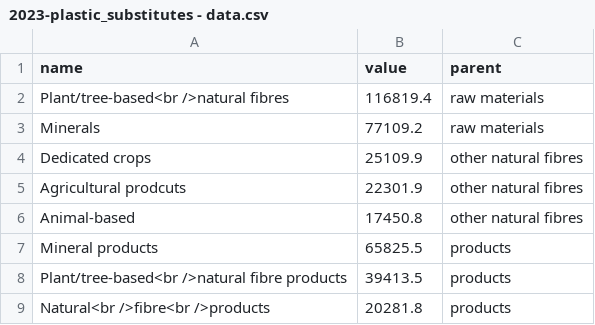
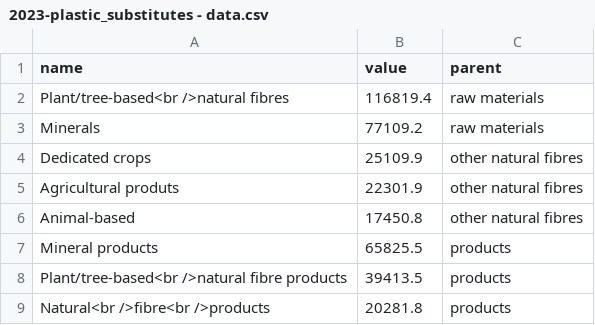
Before and after one commit to unctad-infovis/2023-plastic_substitutes, a CSV file: assets/data/2023-plastic_substitutes - data.csv, drawn as a sheet.

```diff
--- a/assets/data/2023-plastic_substitutes - data.csv
+++ b/assets/data/2023-plastic_substitutes - data.csv
@@ -4,3 +4,3 @@ Minerals,77109.2,raw materials
 Dedicated crops,25109.9,other natural fibres
-Agricultural prodcuts,22301.9,other natural fibres
+Agricultural produts,22301.9,other natural fibres
 Animal-based,17450.8,other natural fibres
```
Also changed, not shown: public/assets/data/2023-plastic_substitutes_data.csv, 3 other files.
